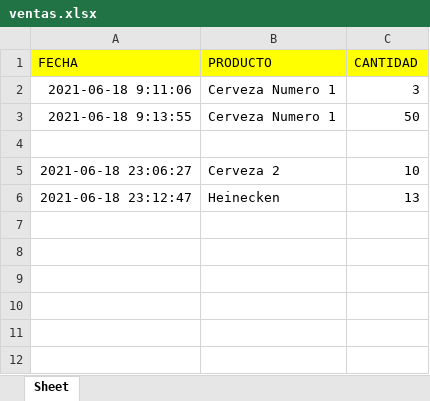
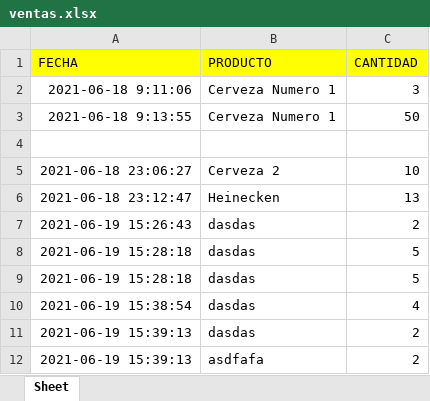
Before and after one commit to uwo-o/Project-Omega-I, an Excel workbook: ventas.xlsx, sheet Sheet, drawn as a sheet; values as stored, in another font and other column widths than the file's, no borders; the diff names each change by its address in the sheet, - before the commit and + after, or states it on an @@ line.

```diff
--- a/ventas.xlsx (sheet Sheet)
+++ b/ventas.xlsx (sheet Sheet)
+row 7: 2021-06-19 15:26:43 | dasdas | 2
+row 8: 2021-06-19 15:28:18 | dasdas | 5
+row 9: 2021-06-19 15:28:18 | dasdas | 5
+row 10: 2021-06-19 15:38:54 | dasdas | 4
+row 11: 2021-06-19 15:39:13 | dasdas | 2
+row 12: 2021-06-19 15:39:13 | asdfafa | 2
```
Also changed, not shown: 2 other files.
